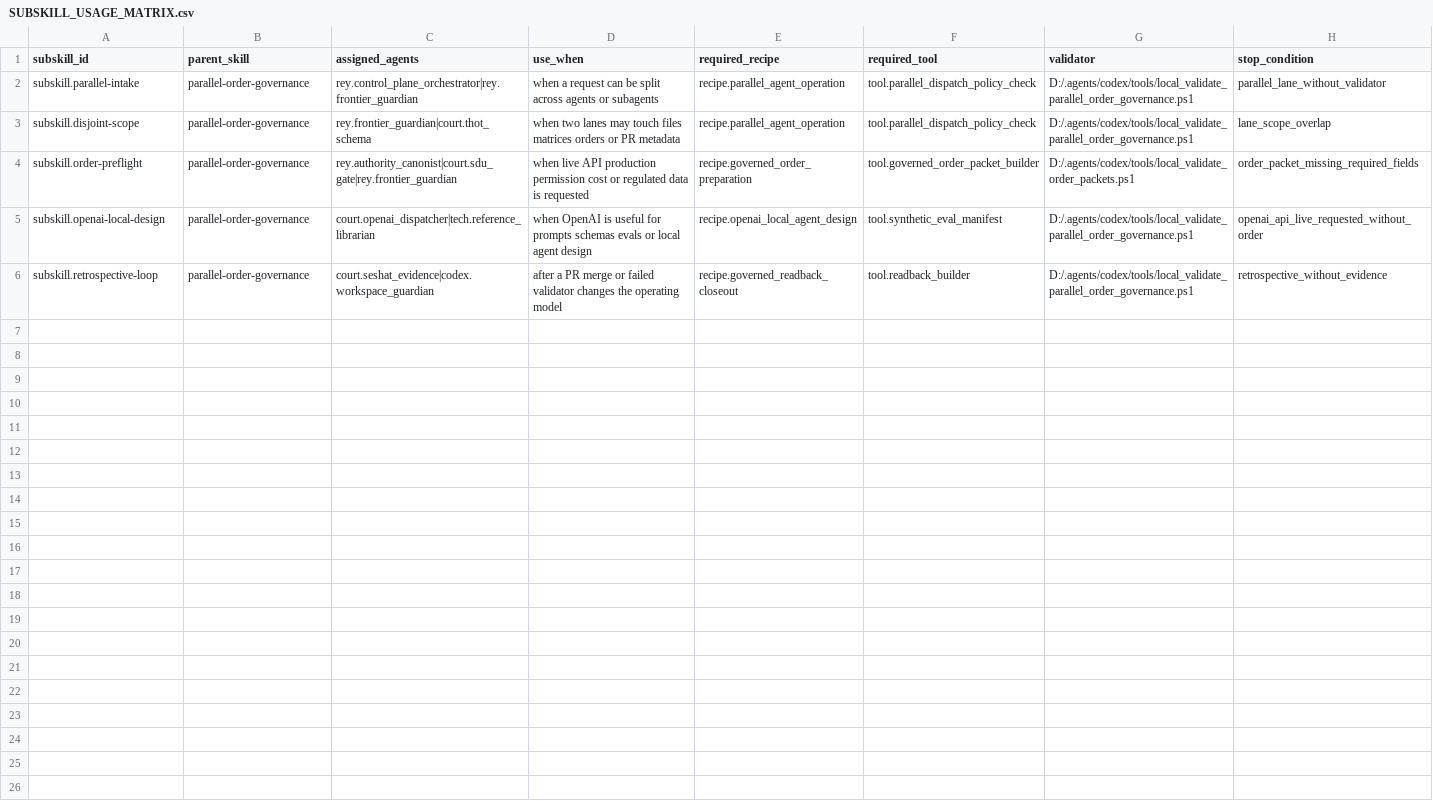
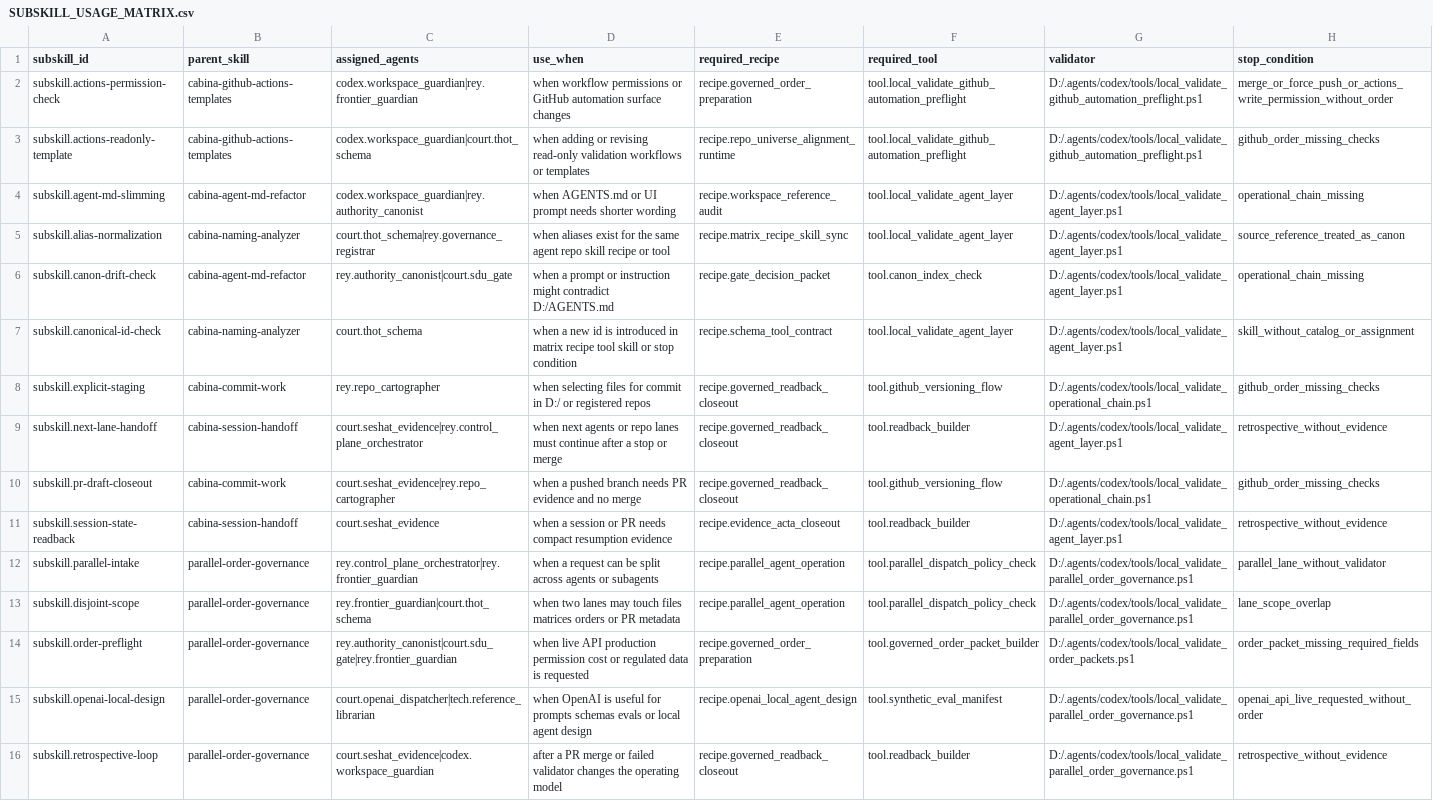
Before and after one commit to universo-rey/cabina-universal-d, a CSV file: .agents/codex/skills/SUBSKILL_USAGE_MATRIX.csv, drawn as a sheet; the diff names each change by its address in the sheet, - before the commit and + after, or states it on an @@ line.

Commit message:
Add governed repo-local cabina skills

```diff
--- a/.agents/codex/skills/SUBSKILL_USAGE_MATRIX.csv
+++ b/.agents/codex/skills/SUBSKILL_USAGE_MATRIX.csv
+row 2: subskill.actions-permission-check | cabina-github-actions-templates | codex.workspace_guardian|rey.frontier_guardian | when workflow permissions or GitHub automation surface changes | recipe.governed_order_preparation | tool.local_validate_github_automation_preflight | D:/.agents/codex/tools/local_validate_github_automation_preflight.ps1 | merge_or_force_push_or_actions_write_permission_without_order
+row 3: subskill.actions-readonly-template | cabina-github-actions-templates | codex.workspace_guardian|court.thot_schema | when adding or revising read-only validation workflows or templates | recipe.repo_universe_alignment_runtime | tool.local_validate_github_automation_preflight | D:/.agents/codex/tools/local_validate_github_automation_preflight.ps1 | github_order_missing_checks
+row 4: subskill.agent-md-slimming | cabina-agent-md-refactor | codex.workspace_guardian|rey.authority_canonist | when AGENTS.md or UI prompt needs shorter wording | recipe.workspace_reference_audit | tool.local_validate_agent_layer | D:/.agents/codex/tools/local_validate_agent_layer.ps1 | operational_chain_missing
+row 5: subskill.alias-normalization | cabina-naming-analyzer | court.thot_schema|rey.governance_registrar | when aliases exist for the same agent repo skill recipe or tool | recipe.matrix_recipe_skill_sync | tool.local_validate_agent_layer | D:/.agents/codex/tools/local_validate_agent_layer.ps1 | source_reference_treated_as_canon
+row 6: subskill.canon-drift-check | cabina-agent-md-refactor | rey.authority_canonist|court.sdu_gate | when a prompt or instruction might contradict D:/AGENTS.md | recipe.gate_decision_packet | tool.canon_index_check | D:/.agents/codex/tools/local_validate_agent_layer.ps1 | operational_chain_missing
+row 7: subskill.canonical-id-check | cabina-naming-analyzer | court.thot_schema | when a new id is introduced in matrix recipe tool skill or stop condition | recipe.schema_tool_contract | tool.local_validate_agent_layer | D:/.agents/codex/tools/local_validate_agent_layer.ps1 | skill_without_catalog_or_assignment
+row 8: subskill.explicit-staging | cabina-commit-work | rey.repo_cartographer | when selecting files for commit in D:/ or registered repos | recipe.governed_readback_closeout | tool.github_versioning_flow | D:/.agents/codex/tools/local_validate_operational_chain.ps1 | github_order_missing_checks
+row 9: subskill.next-lane-handoff | cabina-session-handoff | court.seshat_evidence|rey.control_plane_orchestrator | when next agents or repo lanes must continue after a stop or merge | recipe.governed_readback_closeout | tool.readback_builder | D:/.agents/codex/tools/local_validate_agent_layer.ps1 | retrospective_without_evidence
+row 10: subskill.pr-draft-closeout | cabina-commit-work | court.seshat_evidence|rey.repo_cartographer | when a pushed branch needs PR evidence and no merge | recipe.governed_readback_closeout | tool.github_versioning_flow | D:/.agents/codex/tools/local_validate_operational_chain.ps1 | github_order_missing_checks
+row 11: subskill.session-state-readback | cabina-session-handoff | court.seshat_evidence | when a session or PR needs compact resumption evidence | recipe.evidence_acta_closeout | tool.readback_builder | D:/.agents/codex/tools/local_validate_agent_layer.ps1 | retrospective_without_evidence
```
Also changed, not shown: .agents/codex/matrices/AGENT_DEFAULT_SKILL_ASSIGNMENT_MATRIX.csv, .agents/codex/matrices/AGENT_TOOL_RECIPE_SKILL_MATRIX.csv, 28 other files.
